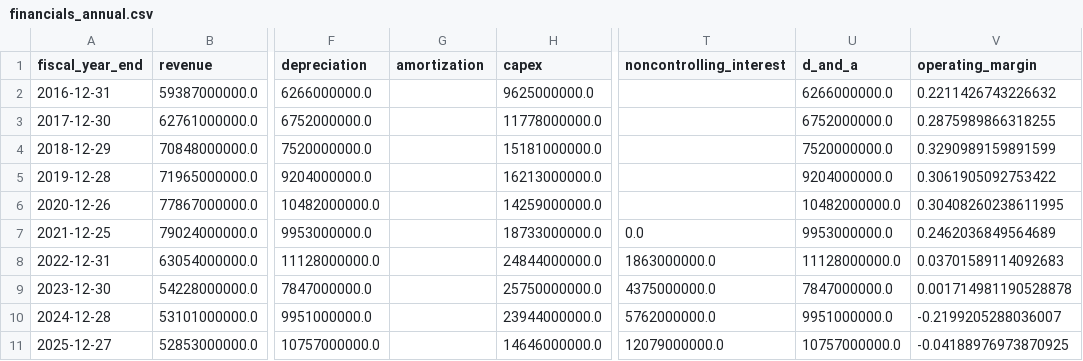
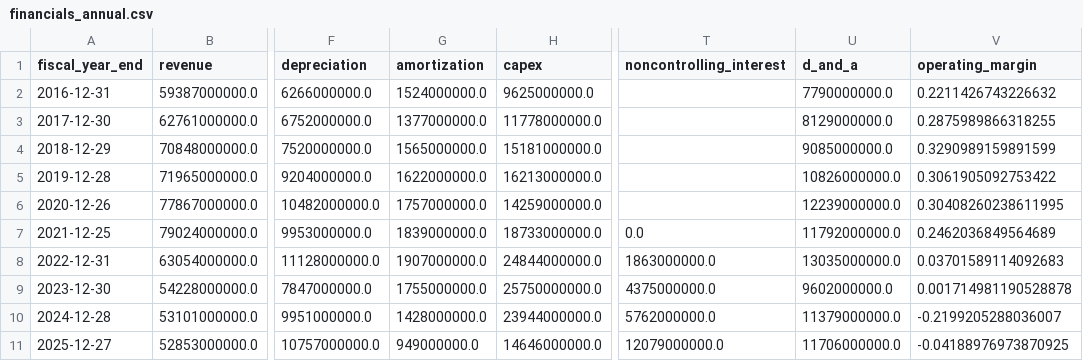
Before and after one commit to pranavrakes/INTC_VALUATION, a CSV file: data/processed/financials_annual.csv, drawn as a sheet; only a part is shown, gaps mark what is left out; the diff names each change by its address in the sheet, - before the commit and + after, or states it on an @@ line.

```diff
--- a/data/processed/financials_annual.csv
+++ b/data/processed/financials_annual.csv
-G2 (amortization): (empty)
+G2 (amortization): 1524000000.0
-U2 (d_and_a): 6266000000.0
+U2 (d_and_a): 7790000000.0
-G3 (amortization): (empty)
+G3 (amortization): 1377000000.0
-U3 (d_and_a): 6752000000.0
+U3 (d_and_a): 8129000000.0
-G4 (amortization): (empty)
+G4 (amortization): 1565000000.0
-U4 (d_and_a): 7520000000.0
+U4 (d_and_a): 9085000000.0
-G5 (amortization): (empty)
+G5 (amortization): 1622000000.0
-U5 (d_and_a): 9204000000.0
+U5 (d_and_a): 10826000000.0
-G6 (amortization): (empty)
+G6 (amortization): 1757000000.0
-U6 (d_and_a): 10482000000.0
+U6 (d_and_a): 12239000000.0
-G7 (amortization): (empty)
+G7 (amortization): 1839000000.0
-U7 (d_and_a): 9953000000.0
+U7 (d_and_a): 11792000000.0
-G8 (amortization): (empty)
+G8 (amortization): 1907000000.0
-U8 (d_and_a): 11128000000.0
+U8 (d_and_a): 13035000000.0
-G9 (amortization): (empty)
+G9 (amortization): 1755000000.0
-U9 (d_and_a): 7847000000.0
+U9 (d_and_a): 9602000000.0
-G10 (amortization): (empty)
+G10 (amortization): 1428000000.0
-U10 (d_and_a): 9951000000.0
+U10 (d_and_a): 11379000000.0
-G11 (amortization): (empty)
+G11 (amortization): 949000000.0
-U11 (d_and_a): 10757000000.0
+U11 (d_and_a): 11706000000.0
```
Also changed, not shown: 7 other files.
